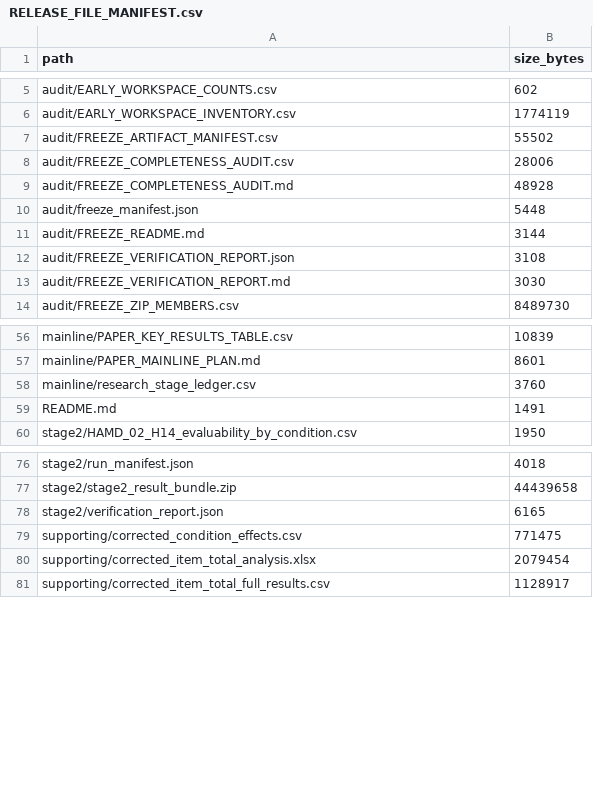
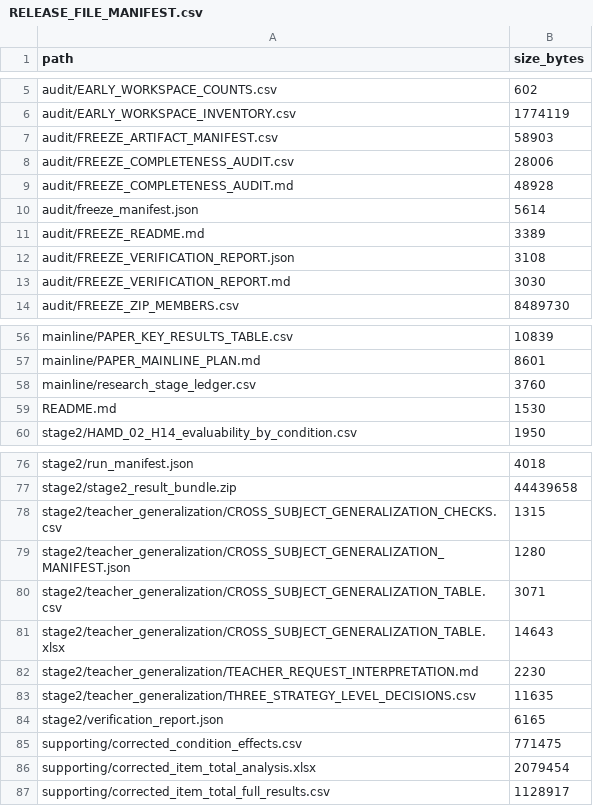
Before and after one commit to jersery66/HAMD-PHQ, a CSV file: freeze_20260912/RELEASE_FILE_MANIFEST.csv, drawn as a sheet; only a part is shown, gaps mark what is left out.

```diff
--- a/freeze_20260912/RELEASE_FILE_MANIFEST.csv
+++ b/freeze_20260912/RELEASE_FILE_MANIFEST.csv
@@ -6,7 +6,7 @@ audit/EARLY_WORKSPACE_COUNTS.csv,602
 audit/EARLY_WORKSPACE_INVENTORY.csv,1774119
-audit/FREEZE_ARTIFACT_MANIFEST.csv,55502
+audit/FREEZE_ARTIFACT_MANIFEST.csv,58903
 audit/FREEZE_COMPLETENESS_AUDIT.csv,28006
 audit/FREEZE_COMPLETENESS_AUDIT.md,48928
-audit/freeze_manifest.json,5448
-audit/FREEZE_README.md,3144
+audit/freeze_manifest.json,5614
+audit/FREEZE_README.md,3389
 audit/FREEZE_VERIFICATION_REPORT.json,3108
@@ -58,3 +58,3 @@ mainline/PAPER_MAINLINE_PLAN.md,8601
 mainline/research_stage_ledger.csv,3760
-README.md,1491
+README.md,1530
 stage2/HAMD_02_H14_evaluability_by_condition.csv,1950
@@ -77,2 +77,8 @@ stage2/run_manifest.json,4018
 stage2/stage2_result_bundle.zip,44439658
+stage2/teacher_generalization/CROSS_SUBJECT_GENERALIZATION_CHECKS.csv,1315
+stage2/teacher_generalization/CROSS_SUBJECT_GENERALIZATION_MANIFEST.json,1280
+stage2/teacher_generalization/CROSS_SUBJECT_GENERALIZATION_TABLE.csv,3071
+stage2/teacher_generalization/CROSS_SUBJECT_GENERALIZATION_TABLE.xlsx,14643
+stage2/teacher_generalization/TEACHER_REQUEST_INTERPRETATION.md,2230
+stage2/teacher_generalization/THREE_STRATEGY_LEVEL_DECISIONS.csv,11635
 stage2/verification_report.json,6165
```
Also changed, not shown: freeze_20260912/audit/FREEZE_ARTIFACT_MANIFEST.csv, 12 other files.
